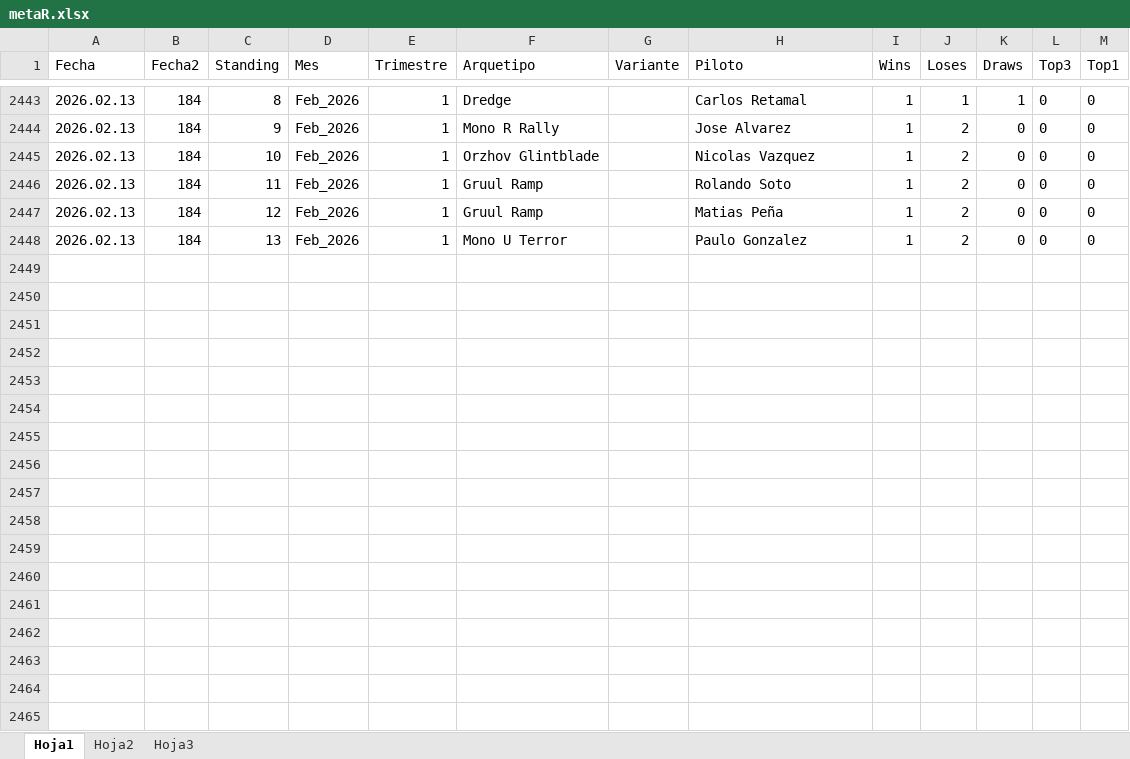
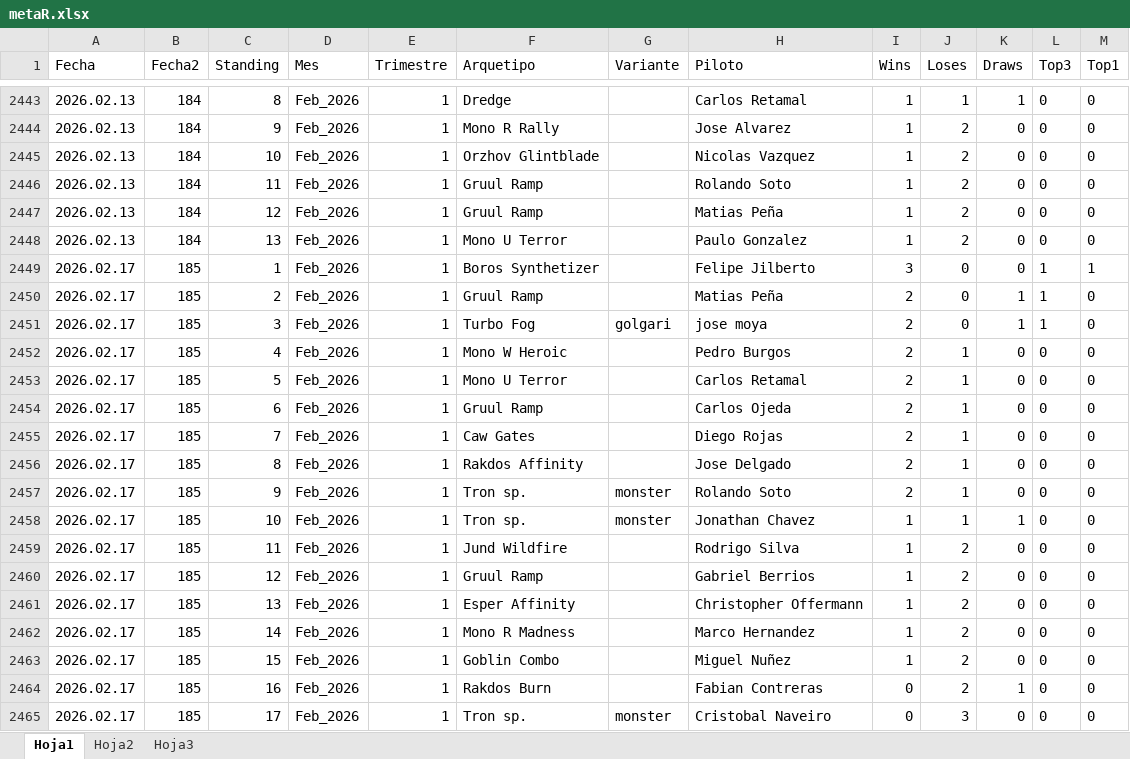
Before and after one commit to Fjilberto/metagame, an Excel workbook: metaR.xlsx, sheet Hoja1, drawn as a sheet; only a part is shown, gaps mark what is left out; values as stored, in another font and other column widths than the file's, no borders; the diff names each change by its address in the sheet, - before the commit and + after, or states it on an @@ line.

Commit message:
new data 2028 02 17

```diff
--- a/metaR.xlsx (sheet Hoja1)
+++ b/metaR.xlsx (sheet Hoja1)
+row 2449: 2026.02.17 | 185 | 1 | Feb_2026 | 1 | Boros Synthetizer |  | Felipe Jilberto | 3 | 0 | 0 | 1 | 1
+row 2450: 2026.02.17 | 185 | 2 | Feb_2026 | 1 | Gruul Ramp |  | Matias Peña | 2 | 0 | 1 | 1 | 0
+row 2451: 2026.02.17 | 185 | 3 | Feb_2026 | 1 | Turbo Fog | golgari | jose moya | 2 | 0 | 1 | 1 | 0
+row 2452: 2026.02.17 | 185 | 4 | Feb_2026 | 1 | Mono W Heroic |  | Pedro Burgos | 2 | 1 | 0 | 0 | 0
+row 2453: 2026.02.17 | 185 | 5 | Feb_2026 | 1 | Mono U Terror |  | Carlos Retamal | 2 | 1 | 0 | 0 | 0
+row 2454: 2026.02.17 | 185 | 6 | Feb_2026 | 1 | Gruul Ramp |  | Carlos Ojeda | 2 | 1 | 0 | 0 | 0
+row 2455: 2026.02.17 | 185 | 7 | Feb_2026 | 1 | Caw Gates |  | Diego Rojas | 2 | 1 | 0 | 0 | 0
+row 2456: 2026.02.17 | 185 | 8 | Feb_2026 | 1 | Rakdos Affinity |  | Jose Delgado | 2 | 1 | 0 | 0 | 0
+row 2457: 2026.02.17 | 185 | 9 | Feb_2026 | 1 | Tron sp. | monster | Rolando Soto | 2 | 1 | 0 | 0 | 0
+row 2458: 2026.02.17 | 185 | 10 | Feb_2026 | 1 | Tron sp. | monster | Jonathan Chavez | 1 | 1 | 1 | 0 | 0
+row 2459: 2026.02.17 | 185 | 11 | Feb_2026 | 1 | Jund Wildfire |  | Rodrigo Silva | 1 | 2 | 0 | 0 | 0
+row 2460: 2026.02.17 | 185 | 12 | Feb_2026 | 1 | Gruul Ramp |  | Gabriel Berrios | 1 | 2 | 0 | 0 | 0
+row 2461: 2026.02.17 | 185 | 13 | Feb_2026 | 1 | Esper Affinity |  | Christopher Offermann | 1 | 2 | 0 | 0 | 0
+row 2462: 2026.02.17 | 185 | 14 | Feb_2026 | 1 | Mono R Madness |  | Marco Hernandez | 1 | 2 | 0 | 0 | 0
+row 2463: 2026.02.17 | 185 | 15 | Feb_2026 | 1 | Goblin Combo |  | Miguel Nuñez | 1 | 2 | 0 | 0 | 0
+row 2464: 2026.02.17 | 185 | 16 | Feb_2026 | 1 | Rakdos Burn |  | Fabian Contreras | 0 | 2 | 1 | 0 | 0
+row 2465: 2026.02.17 | 185 | 17 | Feb_2026 | 1 | Tron sp. | monster | Cristobal Naveiro | 0 | 3 | 0 | 0 | 0
```
